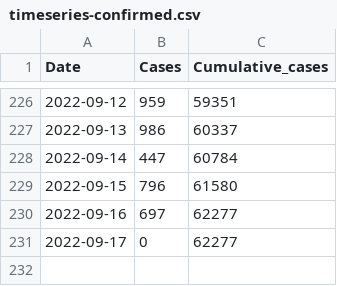
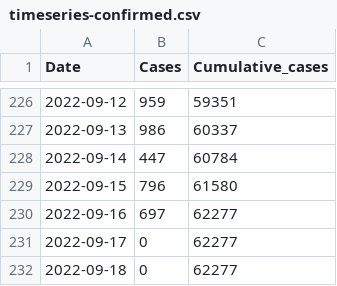
Before and after one commit to globaldothealth/monkeypox, a CSV file: timeseries-confirmed.csv, drawn as a sheet; only a part is shown, gaps mark what is left out; the diff names each change by its address in the sheet, - before the commit and + after, or states it on an @@ line.

```diff
--- a/timeseries-confirmed.csv
+++ b/timeseries-confirmed.csv
+row 232: 2022-09-18 | 0 | 62277
```
Also changed, not shown: timeseries-country-confirmed.csv.
